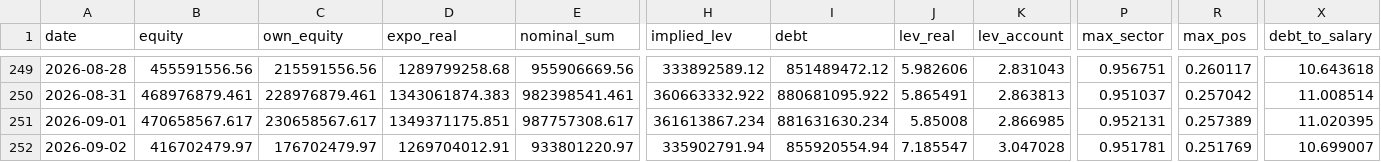
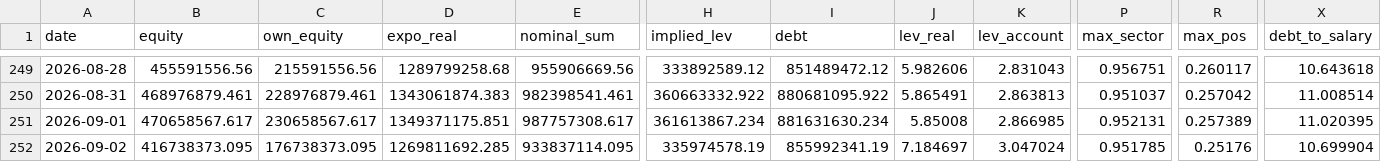
Before and after one commit to andynet2014-sudo/Github-Repository-1, a CSV file: mtm-dashboard/data/daily.csv, drawn as a sheet; only a part is shown, gaps mark what is left out; the diff covers the shown part only; the diff names each change by its address in the sheet, - before the commit and + after, or states it on an @@ line.

```diff
--- a/mtm-dashboard/data/daily.csv
+++ b/mtm-dashboard/data/daily.csv
-B252 (equity): 416702479.97
+B252 (equity): 416738373.095
-C252 (own_equity): 176702479.97
+C252 (own_equity): 176738373.095
-D252 (expo_real): 1269704012.91
+D252 (expo_real): 1269811692.285
-E252 (nominal_sum): 933801220.97
+E252 (nominal_sum): 933837114.095
-H252 (implied_lev): 335902791.94
+H252 (implied_lev): 335974578.19
-I252 (debt): 855920554.94
+I252 (debt): 855992341.19
-J252 (lev_real): 7.185547
+J252 (lev_real): 7.184697
-K252 (lev_account): 3.047028
+K252 (lev_account): 3.047024
-P252 (max_sector): 0.951781
+P252 (max_sector): 0.951785
-R252 (max_pos): 0.251769
+R252 (max_pos): 0.25176
-X252 (debt_to_salary): 10.699007
+X252 (debt_to_salary): 10.699904
```
Also changed, not shown: 4 edited cells elsewhere in this file, mtm-dashboard/data/macro.csv, mtm-dashboard/data/positions.csv, 3 other files.
